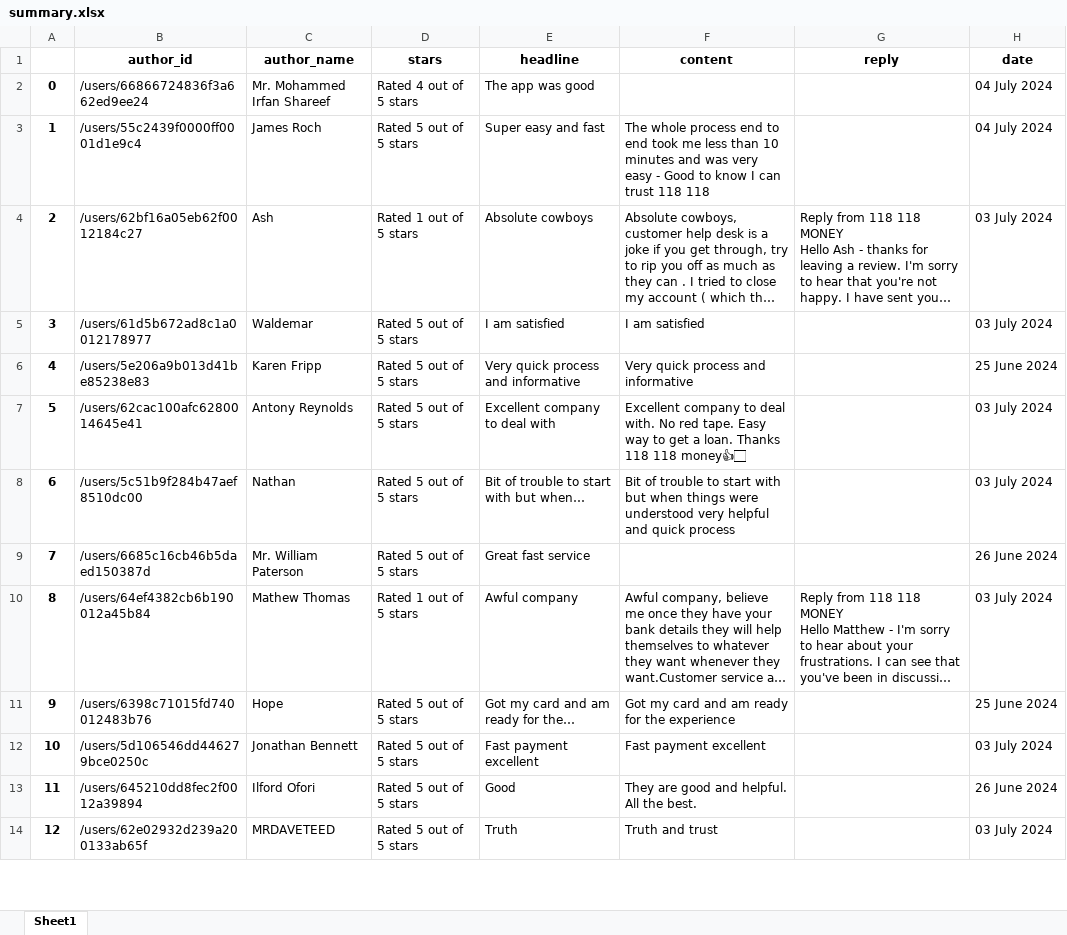
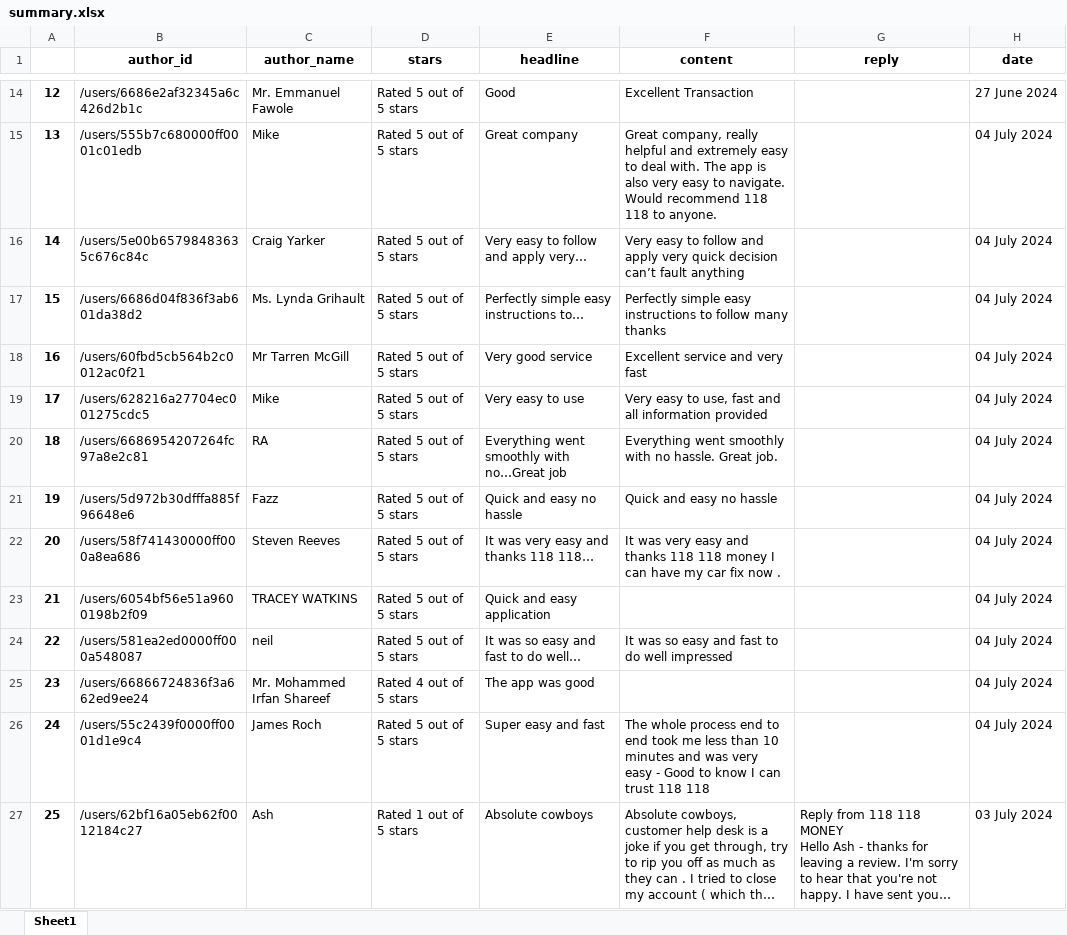
Before and after one commit to jakub-deka/review_demos, an Excel workbook: jupyter_demos/review_summariser/summary.xlsx, sheet Sheet1, drawn as a sheet; only a part is shown, gaps mark what is left out; the shorter side is filled out with more unchanged rows; long unchanged cells end in …; values as stored, in another font and other column widths than the file's, no borders; addresses are those after the commit; the diff covers the shown part only; the diff names each change by its address in the sheet, - before the commit and + after, or states it on an @@ line.

```diff
--- a/jupyter_demos/review_summariser/summary.xlsx (sheet Sheet1)
+++ b/jupyter_demos/review_summariser/summary.xlsx (sheet Sheet1)
+row 14: 12 | /users/6686e2af32345a6c426d2b1c | Mr. Emmanuel Fawole | Rated 5 out of 5 stars | Good | Excellent Transaction |  | 27 June 2024
+row 15: 13 | /users/555b7c680000ff0001c01edb | Mike | Rated 5 out of 5 stars | Great company | Great company, really helpful and extremely easy to deal with. The app is also very easy to navigate. Would recommend 118 118 to anyone. |  | 04 July 2024
+row 16: 14 | /users/5e00b65798483635c676c84c | Craig Yarker | Rated 5 out of 5 stars | Very easy to follow and apply very… | Very easy to follow and apply very quick decision can’t fault anything |  | 04 July 2024
+row 17: 15 | /users/6686d04f836f3ab601da38d2 | Ms. Lynda Grihault | Rated 5 out of 5 stars | Perfectly simple easy instructions to… | Perfectly simple easy instructions to follow many thanks |  | 04 July 2024
+row 18: 16 | /users/60fbd5cb564b2c0012ac0f21 | Mr Tarren McGill | Rated 5 out of 5 stars | Very good service | Excellent service and very fast |  | 04 July 2024
+row 19: 17 | /users/628216a27704ec001275cdc5 | Mike | Rated 5 out of 5 stars | Very easy to use | Very easy to use, fast and all information provided |  | 04 July 2024
+row 20: 18 | /users/6686954207264fc97a8e2c81 | RA | Rated 5 out of 5 stars | Everything went smoothly with no…Great job | Everything went smoothly with no hassle. Great job. |  | 04 July 2024
+row 21: 19 | /users/5d972b30dfffa885f96648e6 | Fazz | Rated 5 out of 5 stars | Quick and easy no hassle | Quick and easy no hassle |  | 04 July 2024
+row 22: 20 | /users/58f741430000ff000a8ea686 | Steven Reeves | Rated 5 out of 5 stars | It was very easy and thanks 118 118… | It was very easy and thanks 118 118 money I can have my car fix now . |  | 04 July 2024
+row 23: 21 | /users/6054bf56e51a9600198b2f09 | TRACEY WATKINS | Rated 5 out of 5 stars | Quick and easy application |  |  | 04 July 2024
+row 24: 22 | /users/581ea2ed0000ff000a548087 | neil | Rated 5 out of 5 stars | It was so easy and fast to do well… | It was so easy and fast to do well impressed |  | 04 July 2024
@@ column A renumbered between rows 25 and 124 @@
```
Also changed, not shown: 89 added rows and 1 edited cell elsewhere in this sheet, jupyter_demos/review_extractor/reviews.xlsx, 31 other files.
